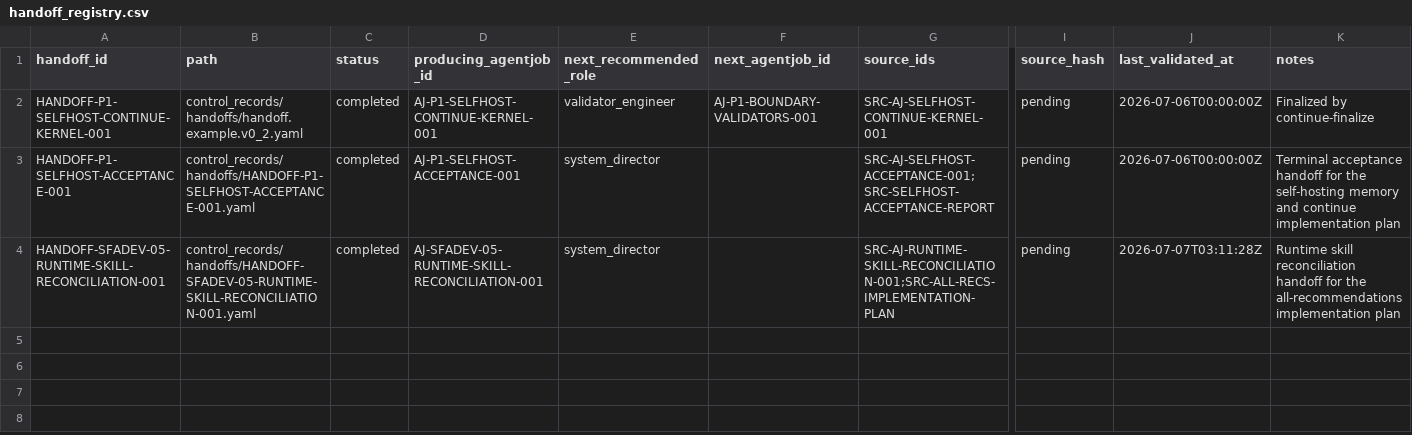
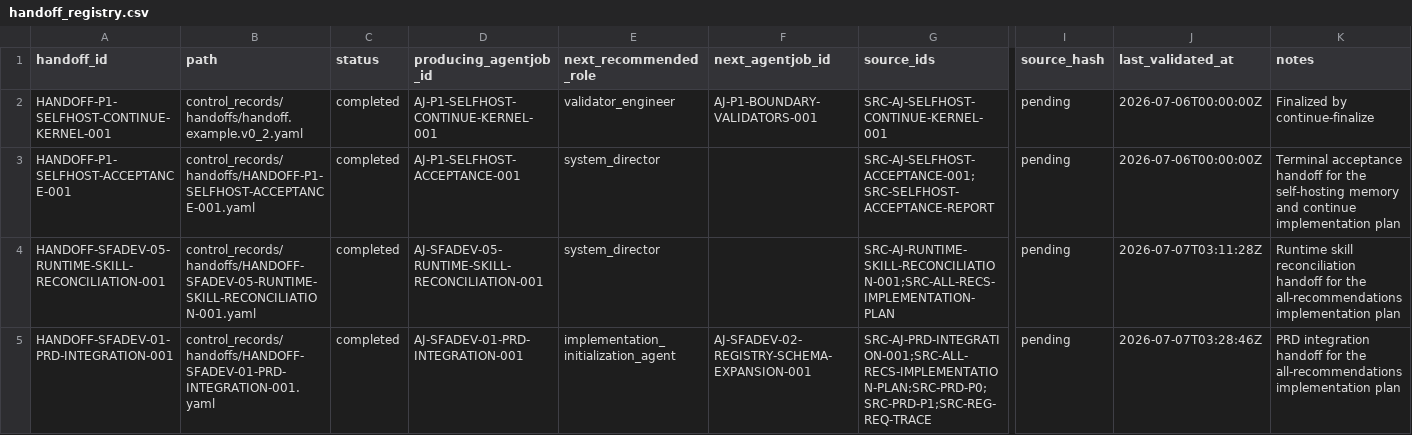
Before and after one commit to AngryOwlAI/sys-for-ai-dev, a CSV file: sys-for-ai/registries/handoff_registry.csv, drawn as a sheet; only a part is shown, gaps mark what is left out; rows hold the shown columns only; the diff names each change by its address in the sheet, - before the commit and + after, or states it on an @@ line.

```diff
--- a/sys-for-ai/registries/handoff_registry.csv
+++ b/sys-for-ai/registries/handoff_registry.csv
+row 5: HANDOFF-SFADEV-01-PRD-INTEGRATION-001 | control_records/handoffs/HANDOFF-SFADEV-01-PRD-INTEGRATION-001.yaml | completed | AJ-SFADEV-01-PRD-INTEGRATION-001 | implementation_initialization_agent | AJ-SFADEV-02-REGISTRY-SCHEMA-EXPANSION-001 | SRC-AJ-PRD-INTEGRATION-001;SRC-ALL-RECS-IMPLEMENTATION-PLAN;SRC-PRD-P0;SRC-PRD-P1;SRC-REG-REQ-TRACE | pending | 2026-07-07T03:28:46Z | PRD integration handoff for the all-recommendations implementation plan
```
Also changed, not shown: sys-for-ai/registries/agentjob_registry.csv, sys-for-ai/registries/completion_receipt_registry.csv, 21 other files.
